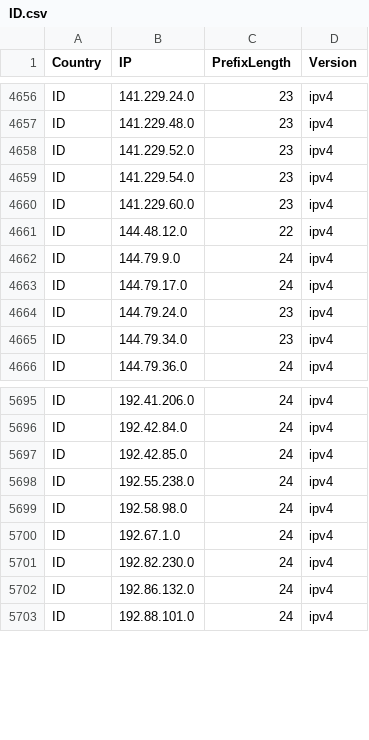
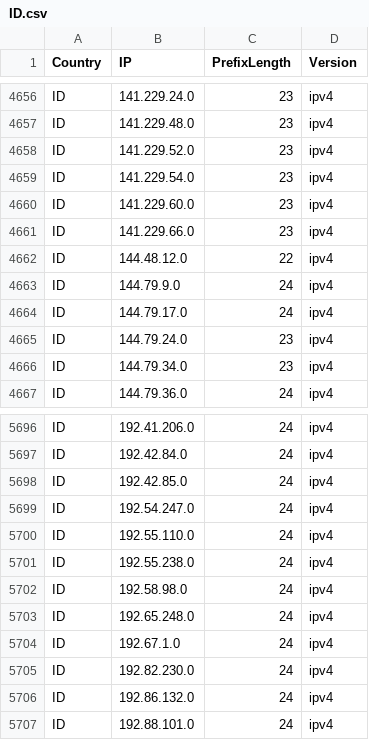
Before and after one commit to Palasito/Official-IANA-IP-blocks, a CSV file: CSV/IPV4/ID.csv, drawn as a sheet; only a part is shown, gaps mark what is left out.

```diff
--- a/CSV/IPV4/ID.csv
+++ b/CSV/IPV4/ID.csv
@@ -4660,2 +4660,3 @@ ID,141.229.54.0,23,ipv4
 ID,141.229.60.0,23,ipv4
+ID,141.229.66.0,23,ipv4
 ID,144.48.12.0,22,ipv4
@@ -5697,4 +5698,7 @@ ID,192.42.84.0,24,ipv4
 ID,192.42.85.0,24,ipv4
+ID,192.54.247.0,24,ipv4
+ID,192.55.110.0,24,ipv4
 ID,192.55.238.0,24,ipv4
 ID,192.58.98.0,24,ipv4
+ID,192.65.248.0,24,ipv4
 ID,192.67.1.0,24,ipv4
```
Also changed, not shown: CSV/IPV4/IN.csv, CSV/IPV4/PK.csv, 47 other files.
